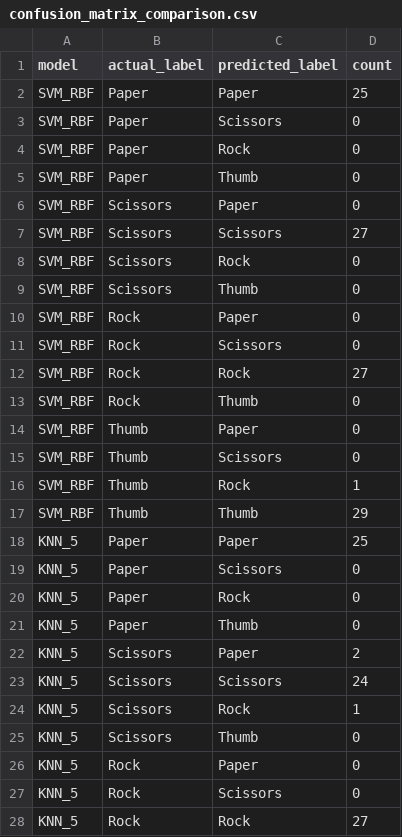
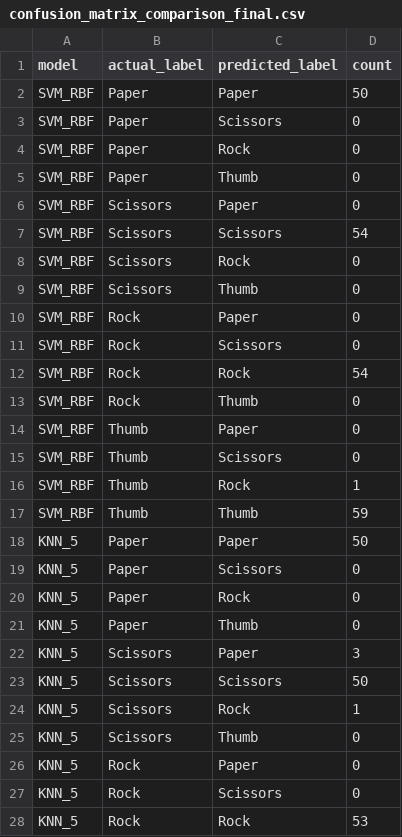
Before and after one commit to PatrickChenZhao/Video-Image_Assignment_2, a CSV file: confusion_matrix_comparison_final.csv (was confusion_matrix_comparison.csv), drawn as a sheet; only a part is shown; the diff covers the shown part only.

```diff
--- a/confusion_matrix_comparison.csv
+++ b/confusion_matrix_comparison_final.csv
@@ -1,3 +1,3 @@
 model,actual_label,predicted_label,count
-SVM_RBF,Paper,Paper,25
+SVM_RBF,Paper,Paper,50
 SVM_RBF,Paper,Scissors,0
@@ -6,3 +6,3 @@ SVM_RBF,Paper,Thumb,0
 SVM_RBF,Scissors,Paper,0
-SVM_RBF,Scissors,Scissors,27
+SVM_RBF,Scissors,Scissors,54
 SVM_RBF,Scissors,Rock,0
@@ -11,3 +11,3 @@ SVM_RBF,Rock,Paper,0
 SVM_RBF,Rock,Scissors,0
-SVM_RBF,Rock,Rock,27
+SVM_RBF,Rock,Rock,54
 SVM_RBF,Rock,Thumb,0
@@ -16,4 +16,4 @@ SVM_RBF,Thumb,Scissors,0
 SVM_RBF,Thumb,Rock,1
-SVM_RBF,Thumb,Thumb,29
-KNN_5,Paper,Paper,25
+SVM_RBF,Thumb,Thumb,59
+KNN_5,Paper,Paper,50
 KNN_5,Paper,Scissors,0
@@ -21,4 +21,4 @@ KNN_5,Paper,Rock,0
 KNN_5,Paper,Thumb,0
-KNN_5,Scissors,Paper,2
-KNN_5,Scissors,Scissors,24
+KNN_5,Scissors,Paper,3
+KNN_5,Scissors,Scissors,50
 KNN_5,Scissors,Rock,1
@@ -27,2 +27,2 @@ KNN_5,Rock,Paper,0
 KNN_5,Rock,Scissors,0
-KNN_5,Rock,Rock,27
+KNN_5,Rock,Rock,53
```
Also changed, not shown: 3 edited cells elsewhere in this file, 1 other file.
